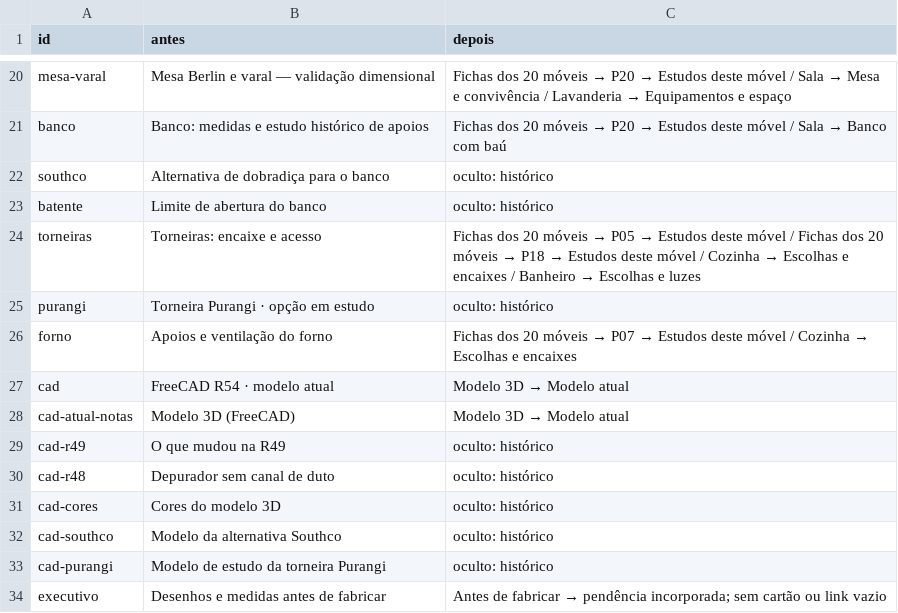
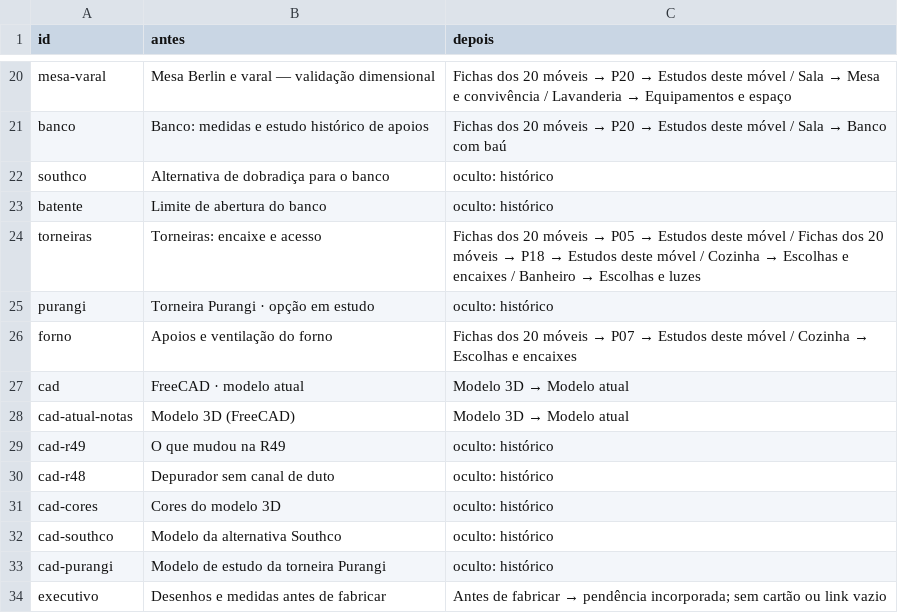
Before and after one commit to queiroz-labs/guedala-park, a CSV file: ferramentas/site/Documentos_antes_depois.csv, drawn as a sheet; only a part is shown, gaps mark what is left out.

```diff
--- a/ferramentas/site/Documentos_antes_depois.csv
+++ b/ferramentas/site/Documentos_antes_depois.csv
@@ -26,3 +26,3 @@ purangi;Torneira Purangi · opção em estudo;oculto: histórico
 forno;Apoios e ventilação do forno;Fichas dos 20 móveis → P07 → Estudos deste móvel / Cozinha → Escolhas e encaixes
-cad;FreeCAD R54 · modelo atual;Modelo 3D → Modelo atual
+cad;FreeCAD  · modelo atual;Modelo 3D → Modelo atual
 cad-atual-notas;Modelo 3D (FreeCAD);Modelo 3D → Modelo atual
```
Also changed, not shown: 21 other files.
